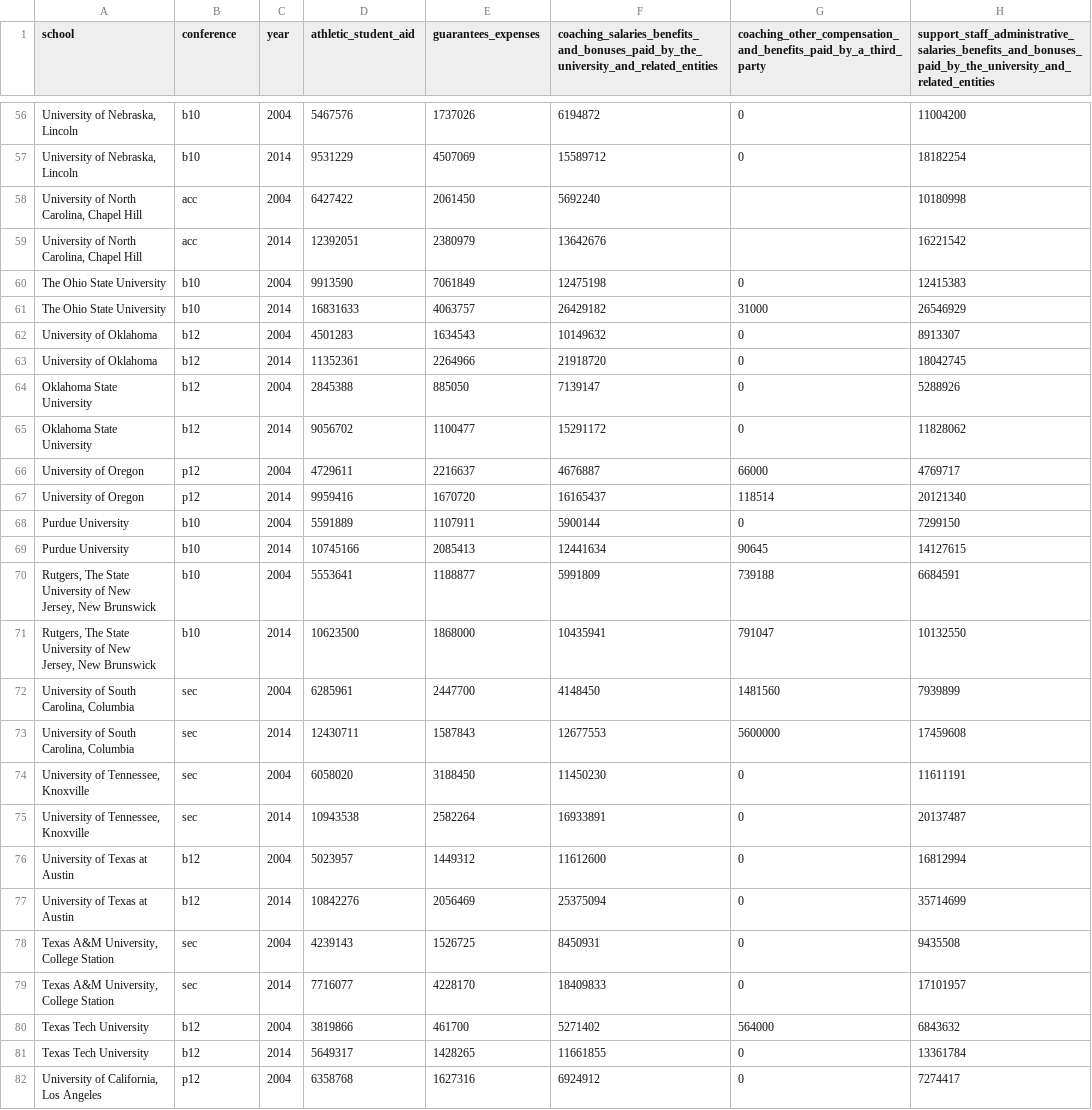
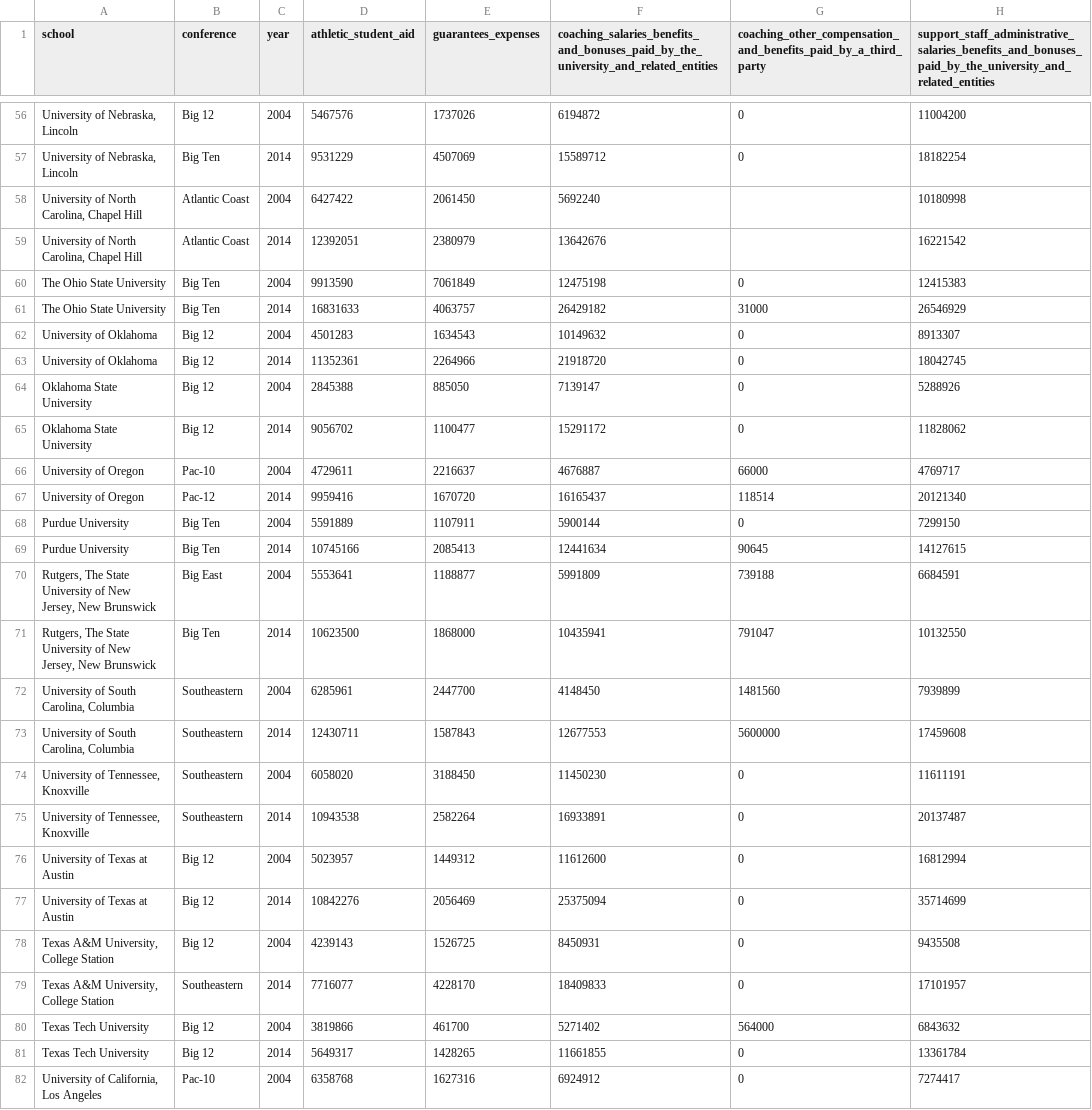
Before and after one commit to washingtonpost/data-ncaa-power-five-school-financials, a CSV file: expenses.csv, drawn as a sheet; only a part is shown, gaps mark what is left out; the diff covers the shown part only; the diff names each change by its address in the sheet, - before the commit and + after, or states it on an @@ line.

Commit message:
Accounted for school conference moves
and using display-worthy full conference AP style names.

```diff
--- a/expenses.csv
+++ b/expenses.csv
-B56 (conference): b10
+B56 (conference): Big 12
-B57 (conference): b10
+B57 (conference): Big Ten
-B58:B59 (conference): acc
+B58:B59 (conference): Atlantic Coast
-B60:B61 (conference): b10
+B60:B61 (conference): Big Ten
-B62:B65 (conference): b12
+B62:B65 (conference): Big 12
-B66 (conference): p12
+B66 (conference): Pac-10
-B67 (conference): p12
+B67 (conference): Pac-12
-B68:B69 (conference): b10
+B68:B69 (conference): Big Ten
-B70 (conference): b10
+B70 (conference): Big East
-B71 (conference): b10
+B71 (conference): Big Ten
-B72:B75 (conference): sec
+B72:B75 (conference): Southeastern
-B76:B77 (conference): b12
+B76:B77 (conference): Big 12
-B78 (conference): sec
+B78 (conference): Big 12
-B79 (conference): sec
+B79 (conference): Southeastern
-B80:B81 (conference): b12
+B80:B81 (conference): Big 12
-B82 (conference): p12
+B82 (conference): Pac-10
```
Also changed, not shown: 73 edited cells elsewhere in this file, revenue.csv, sports_athletes.csv.
